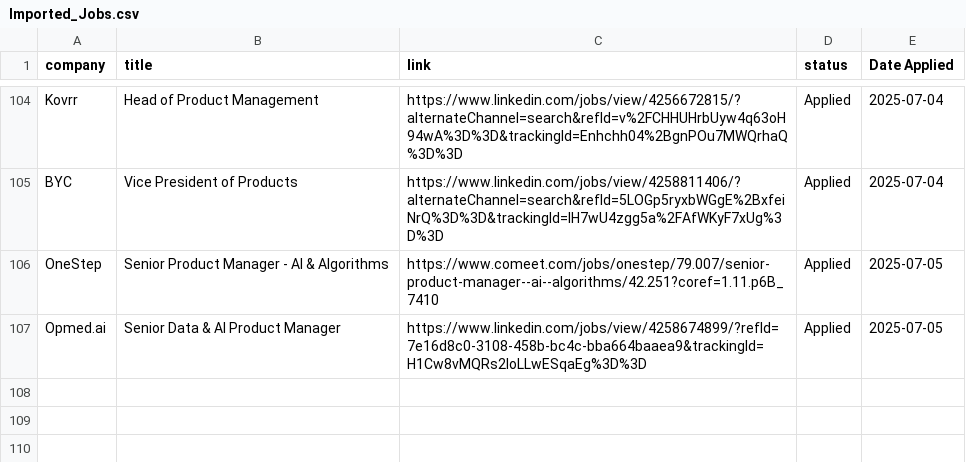
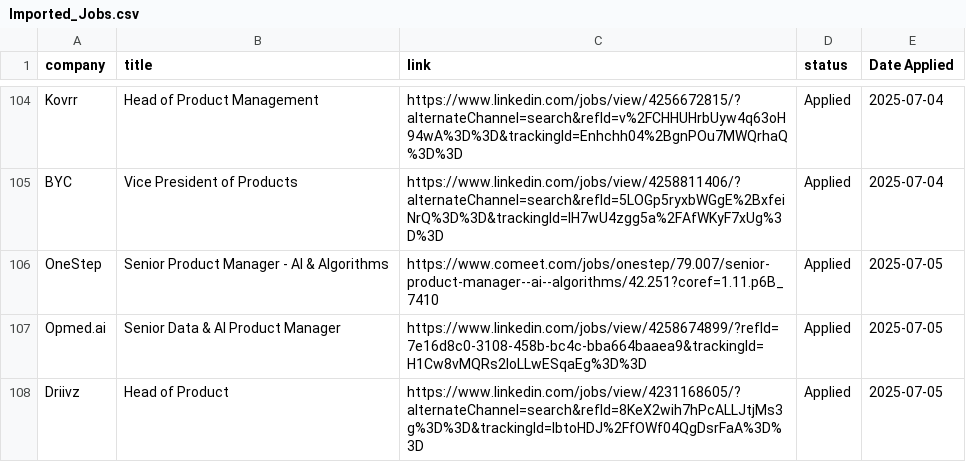
Before and after one commit to omershect/job_agent, a CSV file: data/Imported_Jobs.csv, drawn as a sheet; only a part is shown, gaps mark what is left out; the diff names each change by its address in the sheet, - before the commit and + after, or states it on an @@ line.

```diff
--- a/data/Imported_Jobs.csv
+++ b/data/Imported_Jobs.csv
+row 108: Driivz | Head of Product | https://www.linkedin.com/jobs/view/4231168605/?alternateChannel=search&refId=8KeX2wih7hPcALLJtjMs3g%3D%3D&trackingId=IbtoHDJ%2FfOWf04QgDsrFaA%3D%3D | Applied | 2025-07-05
```
Also changed, not shown: 10 other files.
